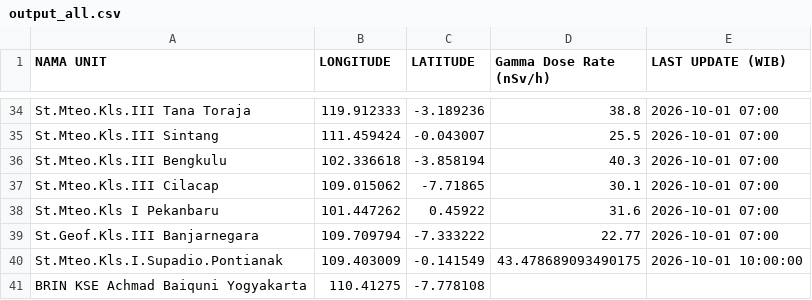
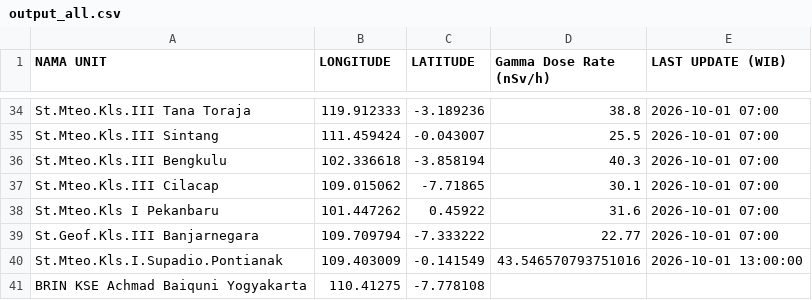
Before and after one commit to kfkndkkn/rdms, a CSV file: output_all.csv, drawn as a sheet; only a part is shown, gaps mark what is left out.

Commit message:
Auto update 2026-10-01 13:04:35

```diff
--- a/output_all.csv
+++ b/output_all.csv
@@ -39,3 +39,3 @@ St.Mteo.Kls I Pekanbaru,101.447262,0.45922,31.6,2026-10-01 07:00
 St.Geof.Kls.III Banjarnegara,109.709794,-7.333222,22.77,2026-10-01 07:00
-St.Mteo.Kls.I.Supadio.Pontianak,109.403009,-0.141549,43.478689093490175,2026-10-01 10:00:00
+St.Mteo.Kls.I.Supadio.Pontianak,109.403009,-0.141549,43.546570793751016,2026-10-01 13:00:00
 BRIN KSE Achmad Baiquni Yogyakarta,110.41275,-7.778108,,
```
